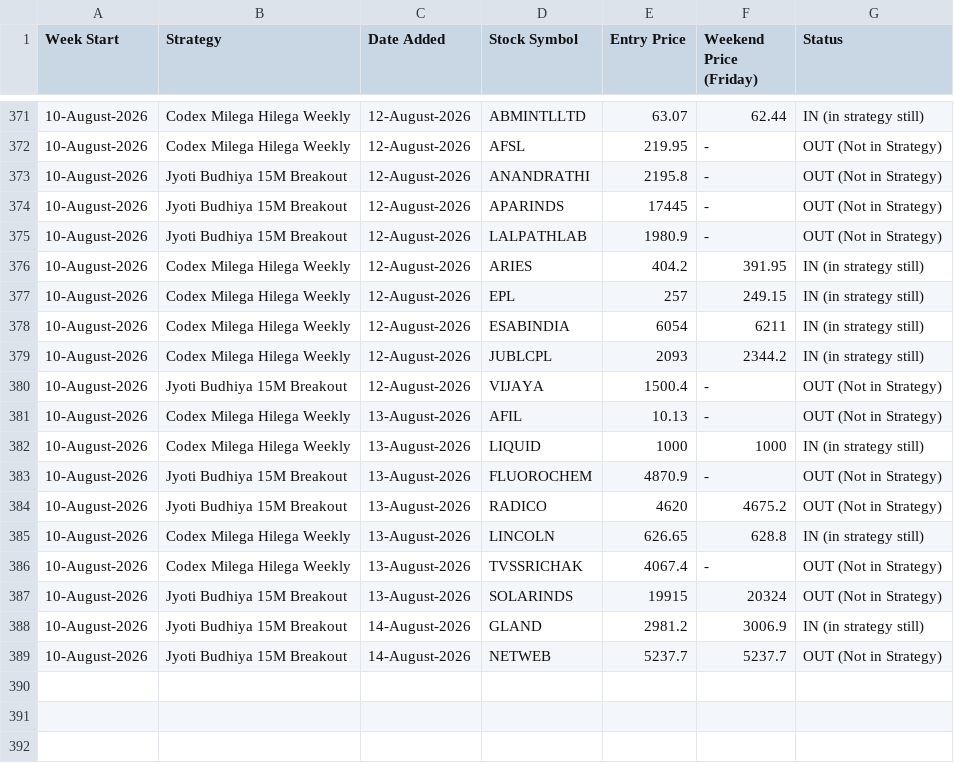
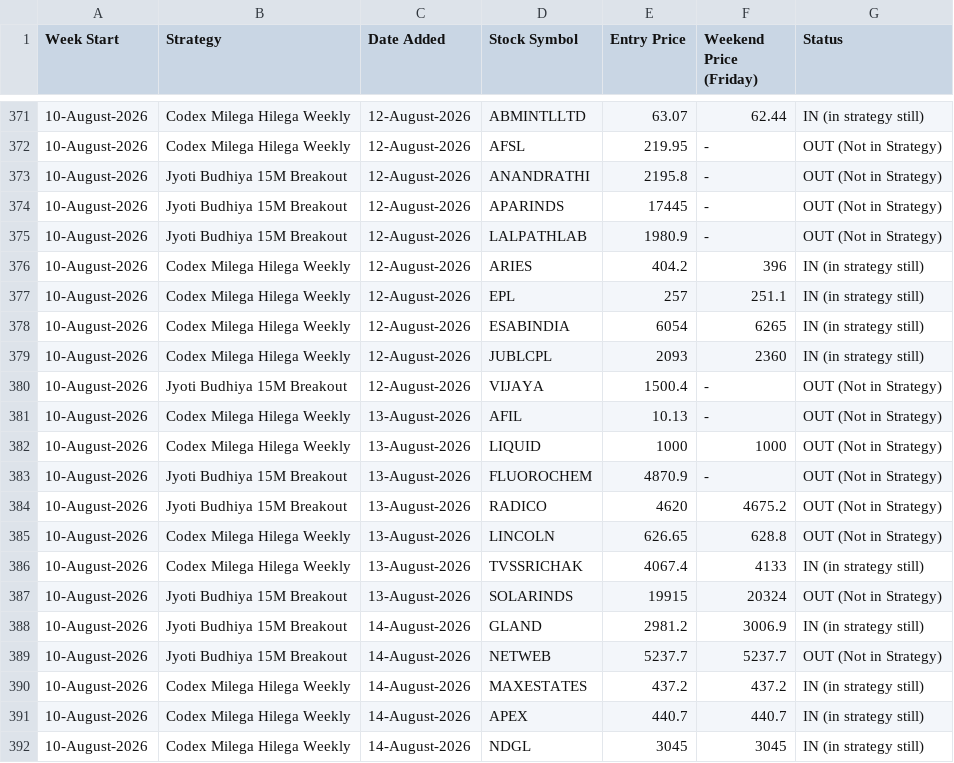
Before and after one commit to anjaninikunj/Stock-tracker-app, a CSV file: strategy_performance.csv, drawn as a sheet; only a part is shown, gaps mark what is left out; the diff covers the shown part only.

```diff
--- a/strategy_performance.csv
+++ b/strategy_performance.csv
@@ -375,13 +375,13 @@ Week Start,Strategy,Date Added,Stock Symbol,Entry Price,Weekend Price (Friday),S
 10-August-2026,Jyoti Budhiya 15M Breakout,12-August-2026,LALPATHLAB,1980.9,-,OUT (Not in Strategy)
-10-August-2026,Codex Milega Hilega Weekly,12-August-2026,ARIES,404.2,391.95,IN (in strategy still)
-10-August-2026,Codex Milega Hilega Weekly,12-August-2026,EPL,257,249.15,IN (in strategy still)
-10-August-2026,Codex Milega Hilega Weekly,12-August-2026,ESABINDIA,6054,6211,IN (in strategy still)
-10-August-2026,Codex Milega Hilega Weekly,12-August-2026,JUBLCPL,2093,2344.2,IN (in strategy still)
+10-August-2026,Codex Milega Hilega Weekly,12-August-2026,ARIES,404.2,396,IN (in strategy still)
+10-August-2026,Codex Milega Hilega Weekly,12-August-2026,EPL,257,251.1,IN (in strategy still)
+10-August-2026,Codex Milega Hilega Weekly,12-August-2026,ESABINDIA,6054,6265,IN (in strategy still)
+10-August-2026,Codex Milega Hilega Weekly,12-August-2026,JUBLCPL,2093,2360,IN (in strategy still)
 10-August-2026,Jyoti Budhiya 15M Breakout,12-August-2026,VIJAYA,1500.4,-,OUT (Not in Strategy)
 10-August-2026,Codex Milega Hilega Weekly,13-August-2026,AFIL,10.13,-,OUT (Not in Strategy)
-10-August-2026,Codex Milega Hilega Weekly,13-August-2026,LIQUID,1000,1000,IN (in strategy still)
+10-August-2026,Codex Milega Hilega Weekly,13-August-2026,LIQUID,1000,1000,OUT (Not in Strategy)
 10-August-2026,Jyoti Budhiya 15M Breakout,13-August-2026,FLUOROCHEM,4870.9,-,OUT (Not in Strategy)
 10-August-2026,Jyoti Budhiya 15M Breakout,13-August-2026,RADICO,4620,4675.2,OUT (Not in Strategy)
-10-August-2026,Codex Milega Hilega Weekly,13-August-2026,LINCOLN,626.65,628.8,IN (in strategy still)
-10-August-2026,Codex Milega Hilega Weekly,13-August-2026,TVSSRICHAK,4067.4,-,OUT (Not in Strategy)
+10-August-2026,Codex Milega Hilega Weekly,13-August-2026,LINCOLN,626.65,628.8,OUT (Not in Strategy)
+10-August-2026,Codex Milega Hilega Weekly,13-August-2026,TVSSRICHAK,4067.4,4133,IN (in strategy still)
 10-August-2026,Jyoti Budhiya 15M Breakout,13-August-2026,SOLARINDS,19915,20324,OUT (Not in Strategy)
@@ -389 +389,4 @@ Week Start,Strategy,Date Added,Stock Symbol,Entry Price,Weekend Price (Friday),S
 10-August-2026,Jyoti Budhiya 15M Breakout,14-August-2026,NETWEB,5237.7,5237.7,OUT (Not in Strategy)
+10-August-2026,Codex Milega Hilega Weekly,14-August-2026,MAXESTATES,437.2,437.2,IN (in strategy still)
+10-August-2026,Codex Milega Hilega Weekly,14-August-2026,APEX,440.7,440.7,IN (in strategy still)
+10-August-2026,Codex Milega Hilega Weekly,14-August-2026,NDGL,3045,3045,IN (in strategy still)
```
Also changed, not shown: 3 edited cells elsewhere in this file.
